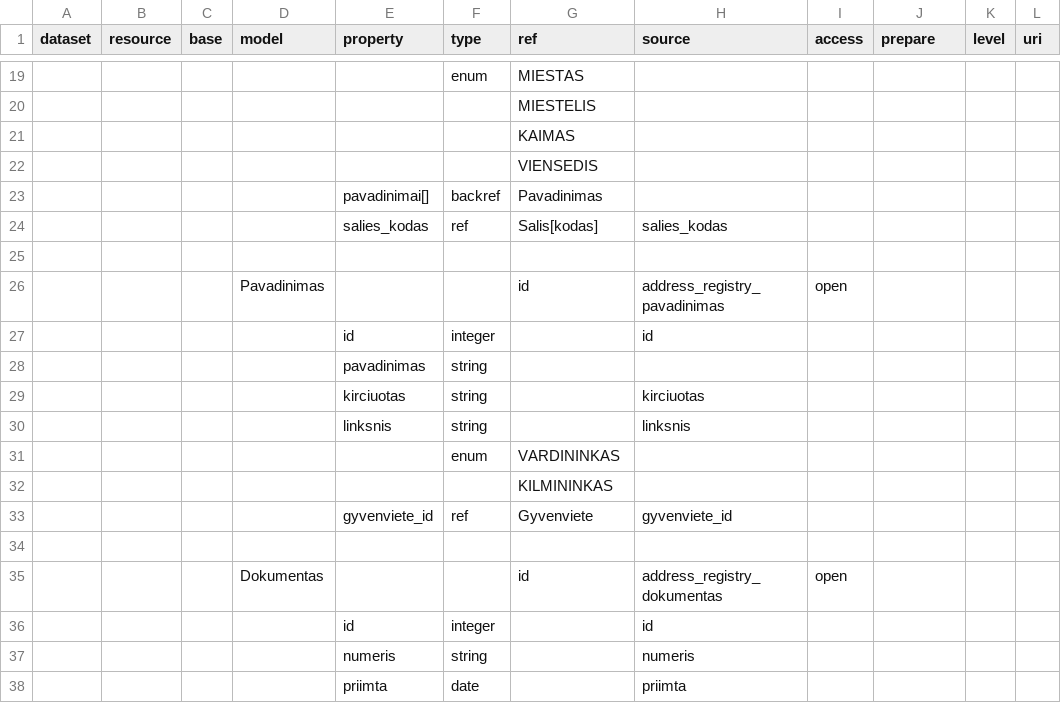
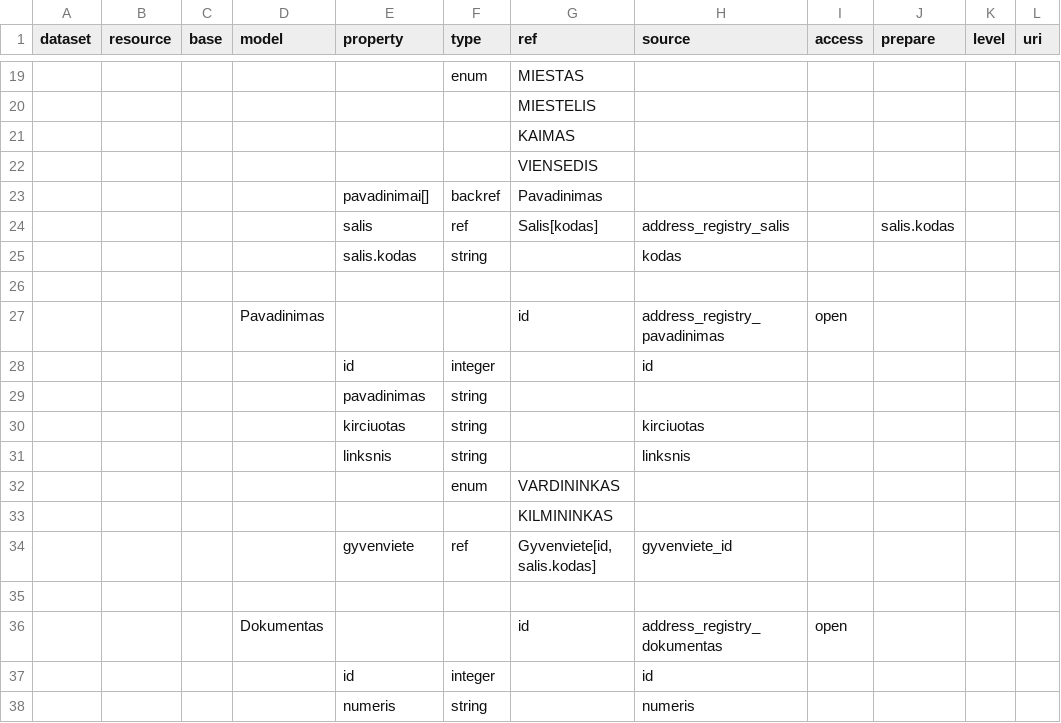
Before and after one commit to atviriduomenys/demo-saltiniai, a CSV file: manifest/datasets/gov/vssa/example/sql/dsa_sql_nepilnas.csv, drawn as a sheet; only a part is shown, gaps mark what is left out; the shorter side is filled out with more unchanged rows; removed rows and columns are numbered as before the commit, all else as after; the diff names each change by its address in the sheet, - before the commit and + after, or states it on an @@ line.

Commit message:
added exampls for spinta#981 - property, ref and prepare with dots

```diff
--- a/manifest/datasets/gov/vssa/example/sql/dsa_sql_nepilnas.csv
+++ b/manifest/datasets/gov/vssa/example/sql/dsa_sql_nepilnas.csv
-row 24:  |  |  |  | salies_kodas | ref | Salis[kodas] | salies_kodas
+row 24:  |  |  |  | salis | ref | Salis[kodas] | address_registry_salis |  | salis.kodas
+row 25:  |  |  |  | salis.kodas | string |  | kodas
-E34 (property): gyvenviete_id
+E34 (property): gyvenviete
-G34 (ref): Gyvenviete
+G34 (ref): Gyvenviete[id, salis.kodas]
```
